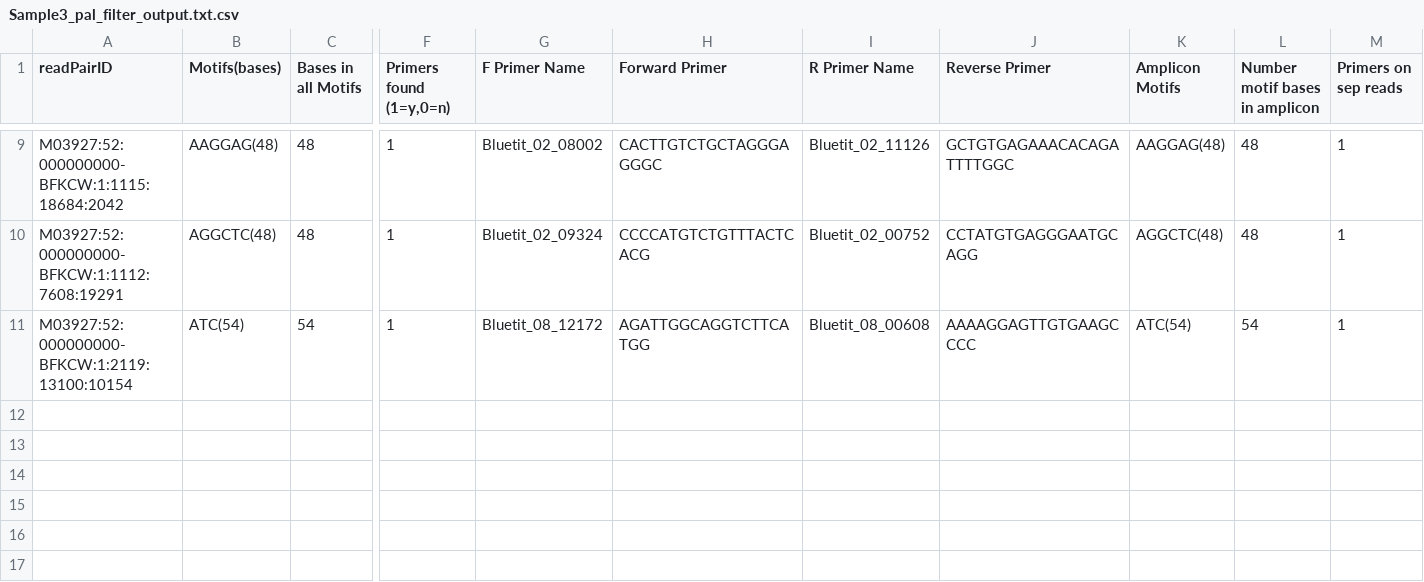
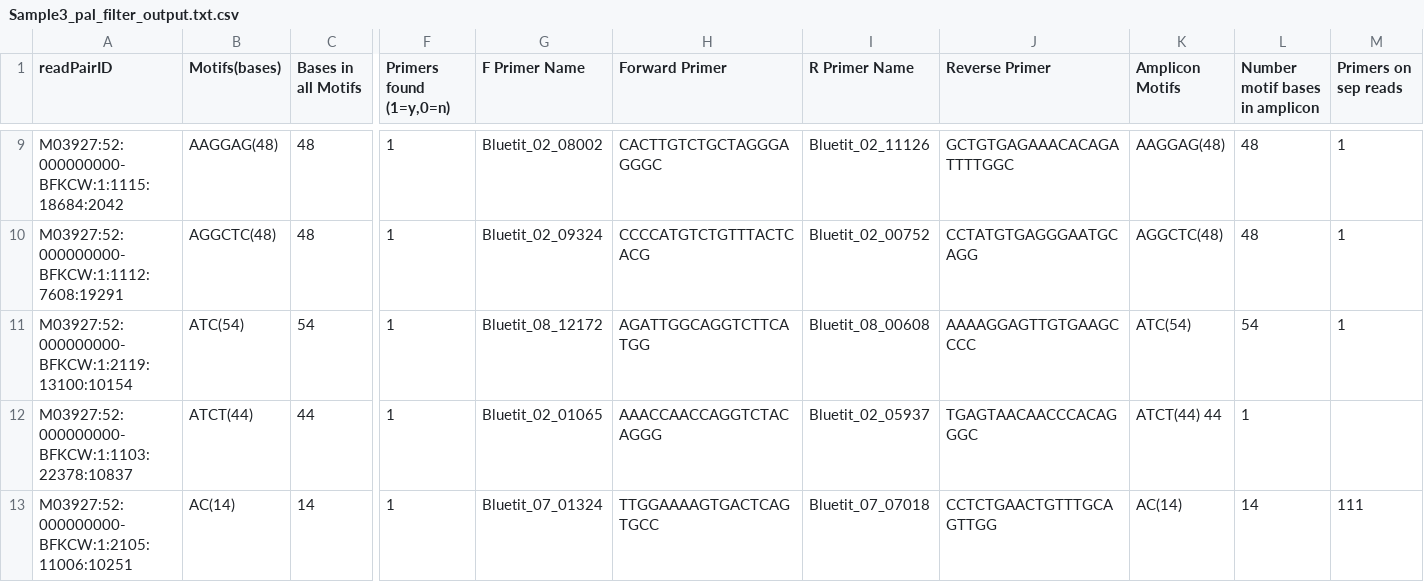
Before and after one commit to graemefox/mimi, a CSV file: demo_data/pal_filter_output/Sample3_pal_filter_output.txt.csv, drawn as a sheet; only a part is shown, gaps mark what is left out; rows hold the shown columns only; the diff names each change by its address in the sheet, - before the commit and + after, or states it on an @@ line.

Commit message:
demo data now has examples of loci removed under every new filter

```diff
--- a/demo_data/pal_filter_output/Sample3_pal_filter_output.txt.csv
+++ b/demo_data/pal_filter_output/Sample3_pal_filter_output.txt.csv
+row 12: M03927:52:000000000-BFKCW:1:1103:22378:10837 | ATCT(44) | 44 | 1 | Bluetit_02_01065 | AAACCAACCAGGTCTACAGGG | Bluetit_02_05937 | TGAGTAACAACCCACAGGGC | ATCT(44) 44 | 1
+row 13: M03927:52:000000000-BFKCW:1:2105:11006:10251 | AC(14) | 14 | 1 | Bluetit_07_01324 | TTGGAAAAGTGACTCAGTGCC | Bluetit_07_07018 | CCTCTGAACTGTTTGCAGTTGG | AC(14) | 14 | 111
```
Also changed, not shown: demo_data/pal_filter_output/Sample1_pal_filter_output.txt.csv, demo_data/pal_filter_output/Sample2_pal_filter_output.txt.csv, 12 other files.
